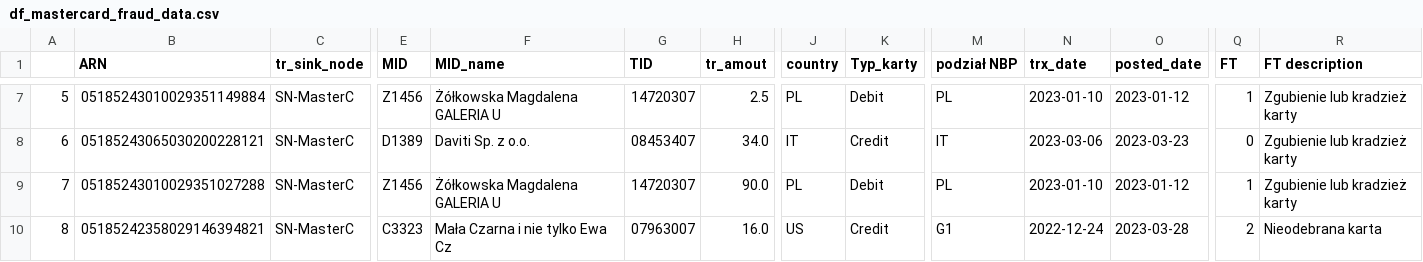
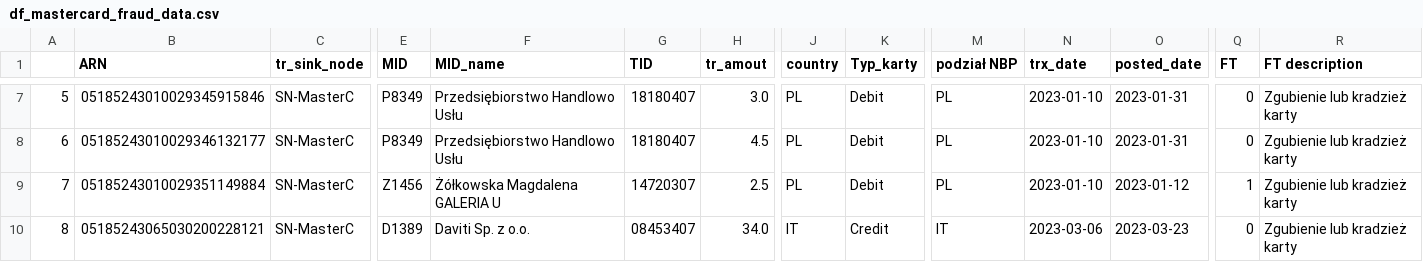
Before and after one commit to kanies89/nbp_automate, a CSV file: df_mastercard_fraud_data.csv, drawn as a sheet; only a part is shown, gaps mark what is left out; the diff covers the shown part only; the diff names each change by its address in the sheet, - before the commit and + after, or states it on an @@ line.

```diff
--- a/df_mastercard_fraud_data.csv
+++ b/df_mastercard_fraud_data.csv
-B7 (ARN): 05185243010029351149884
+B7 (ARN): 05185243010029345915846
-E7 (MID): Z1456
+E7 (MID): P8349
-F7 (MID_name): Żółkowska Magdalena GALERIA U
+F7 (MID_name): Przedsiębiorstwo Handlowo Usłu
-G7 (TID): 14720307
+G7 (TID): 18180407
-H7 (tr_amout): 2.5
+H7 (tr_amout): 3.0
-O7 (posted_date): 2023-01-12
+O7 (posted_date): 2023-01-31
-Q7 (FT): 1
+Q7 (FT): 0
-B8 (ARN): 05185243065030200228121
+B8 (ARN): 05185243010029346132177
-E8 (MID): D1389
+E8 (MID): P8349
-F8 (MID_name): Daviti Sp. z o.o.
+F8 (MID_name): Przedsiębiorstwo Handlowo Usłu
-G8 (TID): 08453407
+G8 (TID): 18180407
-H8 (tr_amout): 34.0
+H8 (tr_amout): 4.5
-J8 (country): IT
+J8 (country): PL
-K8 (Typ_karty): Credit
+K8 (Typ_karty): Debit
-M8 (podział NBP): IT
+M8 (podział NBP): PL
-N8 (trx_date): 2023-03-06
+N8 (trx_date): 2023-01-10
-O8 (posted_date): 2023-03-23
+O8 (posted_date): 2023-01-31
-B9 (ARN): 05185243010029351027288
+B9 (ARN): 05185243010029351149884
-H9 (tr_amout): 90.0
+H9 (tr_amout): 2.5
-B10 (ARN): 05185242358029146394821
+B10 (ARN): 05185243065030200228121
-E10 (MID): C3323
+E10 (MID): D1389
-F10 (MID_name): Mała Czarna i nie tylko Ewa Cz
+F10 (MID_name): Daviti Sp. z o.o.
-G10 (TID): 07963007
+G10 (TID): 08453407
-H10 (tr_amout): 16.0
+H10 (tr_amout): 34.0
-J10 (country): US
+J10 (country): IT
-M10 (podział NBP): G1
+M10 (podział NBP): IT
-N10 (trx_date): 2022-12-24
+N10 (trx_date): 2023-03-06
-O10 (posted_date): 2023-03-28
+O10 (posted_date): 2023-03-23
-Q10 (FT): 2
+Q10 (FT): 0
-R10 (FT description): Nieodebrana karta
+R10 (FT description): Zgubienie lub kradzież karty
```
Also changed, not shown: 114 edited cells elsewhere in this file, df_fraud.csv, df_mastercard_sql.csv, 16 other files.
